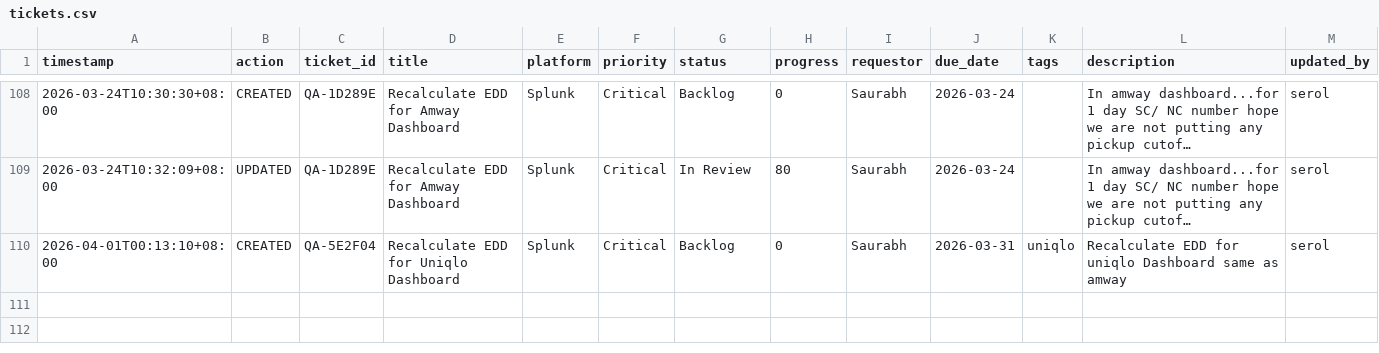
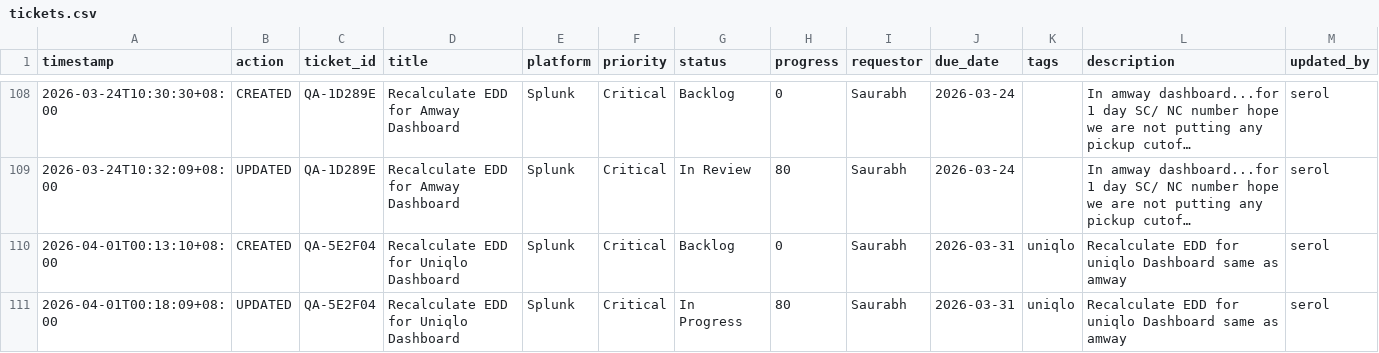
Before and after one commit to serol13/MY_opsX, a CSV file: tickets.csv, drawn as a sheet; only a part is shown, gaps mark what is left out; long unchanged cells end in …; rows hold the shown columns only; the diff names each change by its address in the sheet, - before the commit and + after, or states it on an @@ line.

Commit message:
[UPDATED] QA-5E2F04 by serol — 2026-04-01T00:18

```diff
--- a/tickets.csv
+++ b/tickets.csv
+row 111: 2026-04-01T00:18:09+08:00 | UPDATED | QA-5E2F04 | Recalculate EDD for Uniqlo Dashboard | Splunk | Critical | In Progress | 80 | Saurabh | 2026-03-31 | uniqlo | Recalculate EDD for uniqlo Dashboard same as amway | serol
```
